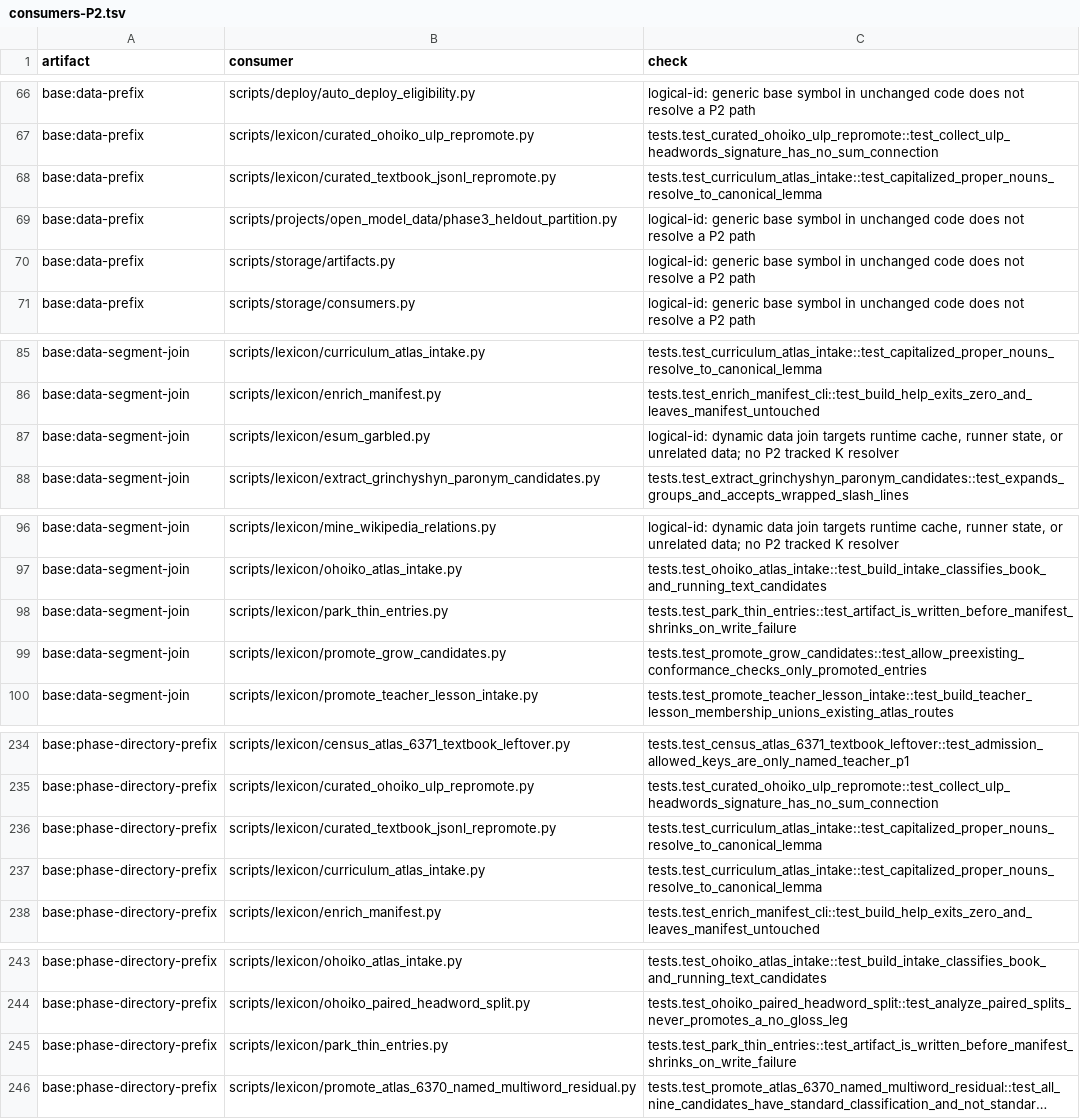
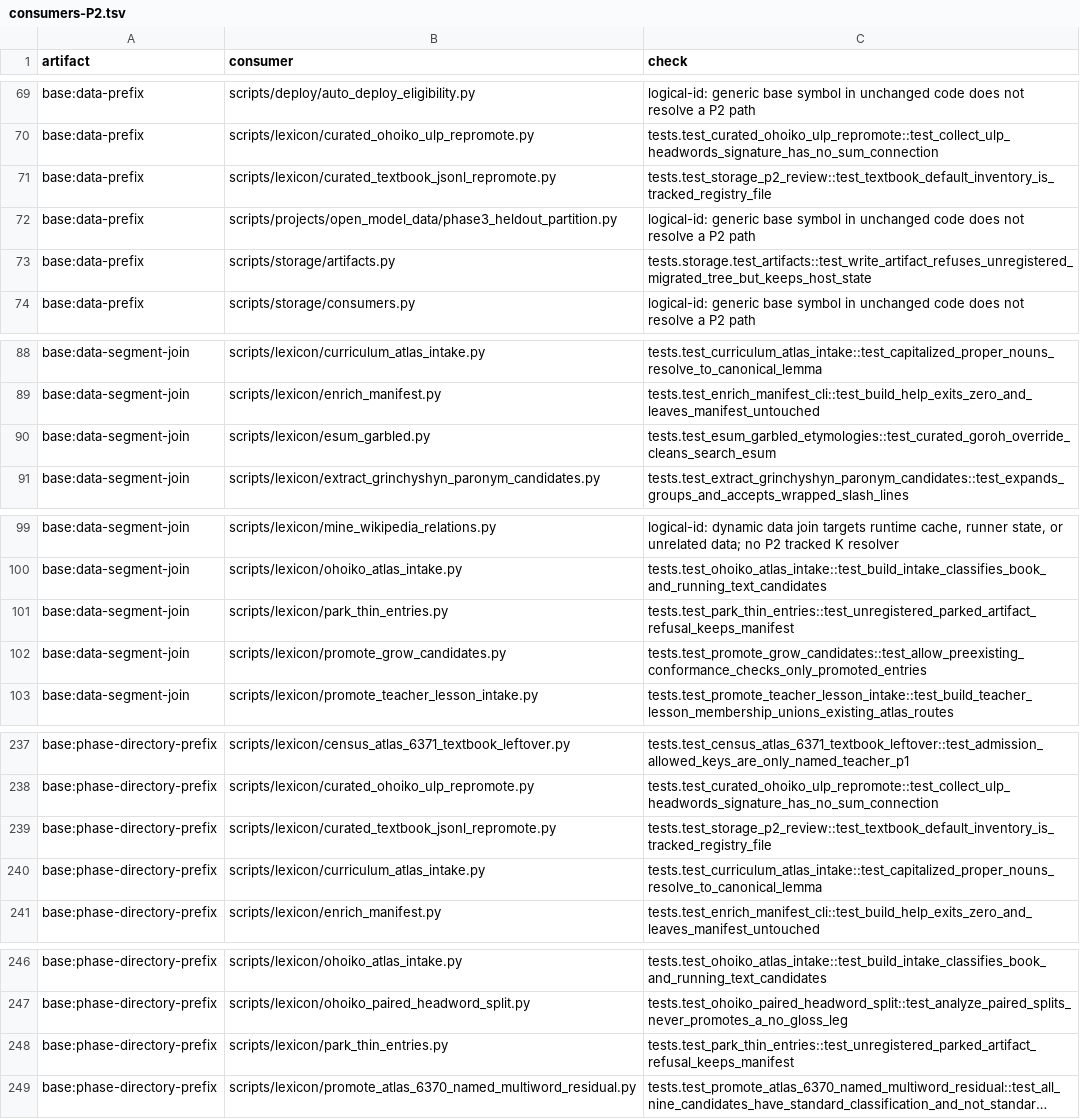
Before and after one commit to learn-ukrainian/learn-ukrainian.github.io, a TSV file: registry/artifacts/consumers-P2.tsv, drawn as a sheet; only a part is shown, gaps mark what is left out; long unchanged cells end in …; addresses are those after the commit; the diff covers the shown part only; the diff names each change by its address in the sheet, - before the commit and + after, or states it on an @@ line.

Commit message:
fix(storage): P2 review — registry default, fail-closed Kaikki readers, refuse unregistered A writes (#8809)
X-Agent: codex/impl-8809-p2-r2b

```diff
--- a/registry/artifacts/consumers-P2.tsv
+++ b/registry/artifacts/consumers-P2.tsv
-C71 (check): tests.test_curriculum_atlas_intake::test_capitalized_proper_nouns_resolve_to_canonical_lemma
+C71 (check): tests.test_storage_p2_review::test_textbook_default_inventory_is_tracked_registry_file
-C73 (check): logical-id: generic base symbol in unchanged code does not resolve a P2 path
+C73 (check): tests.storage.test_artifacts::test_write_artifact_refuses_unregistered_migrated_tree_but_keeps_host_state
-C90 (check): logical-id: dynamic data join targets runtime cache, runner state, or unrelated data; no P2 tracked K resolver
+C90 (check): tests.test_esum_garbled_etymologies::test_curated_goroh_override_cleans_search_esum
-C101 (check): tests.test_park_thin_entries::test_artifact_is_written_before_manifest_shrinks_on_write_failure
+C101 (check): tests.test_park_thin_entries::test_unregistered_parked_artifact_refusal_keeps_manifest
-C239 (check): tests.test_curriculum_atlas_intake::test_capitalized_proper_nouns_resolve_to_canonical_lemma
+C239 (check): tests.test_storage_p2_review::test_textbook_default_inventory_is_tracked_registry_file
-C248 (check): tests.test_park_thin_entries::test_artifact_is_written_before_manifest_shrinks_on_write_failure
+C248 (check): tests.test_park_thin_entries::test_unregistered_parked_artifact_refusal_keeps_manifest
```
Also changed, not shown: 7 added rows and 3 edited cells elsewhere in this file, 12 other files.
